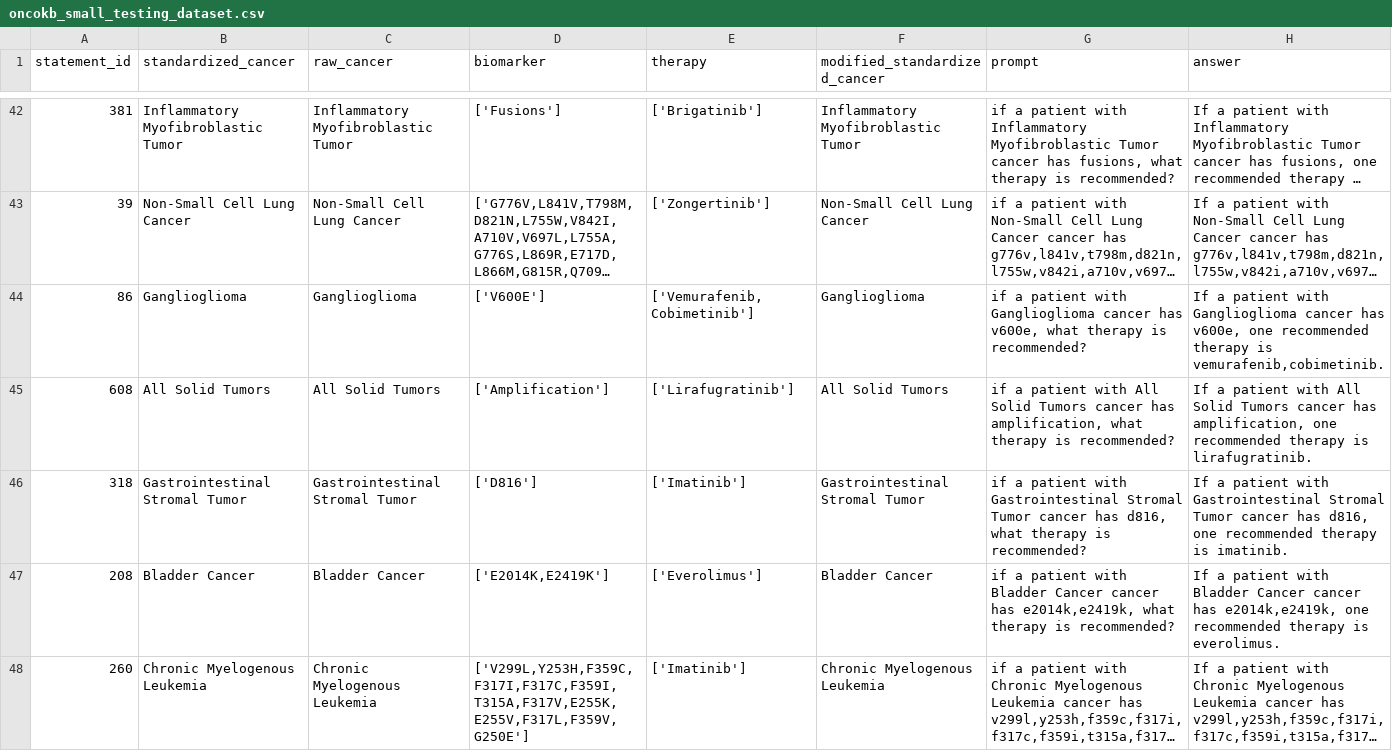
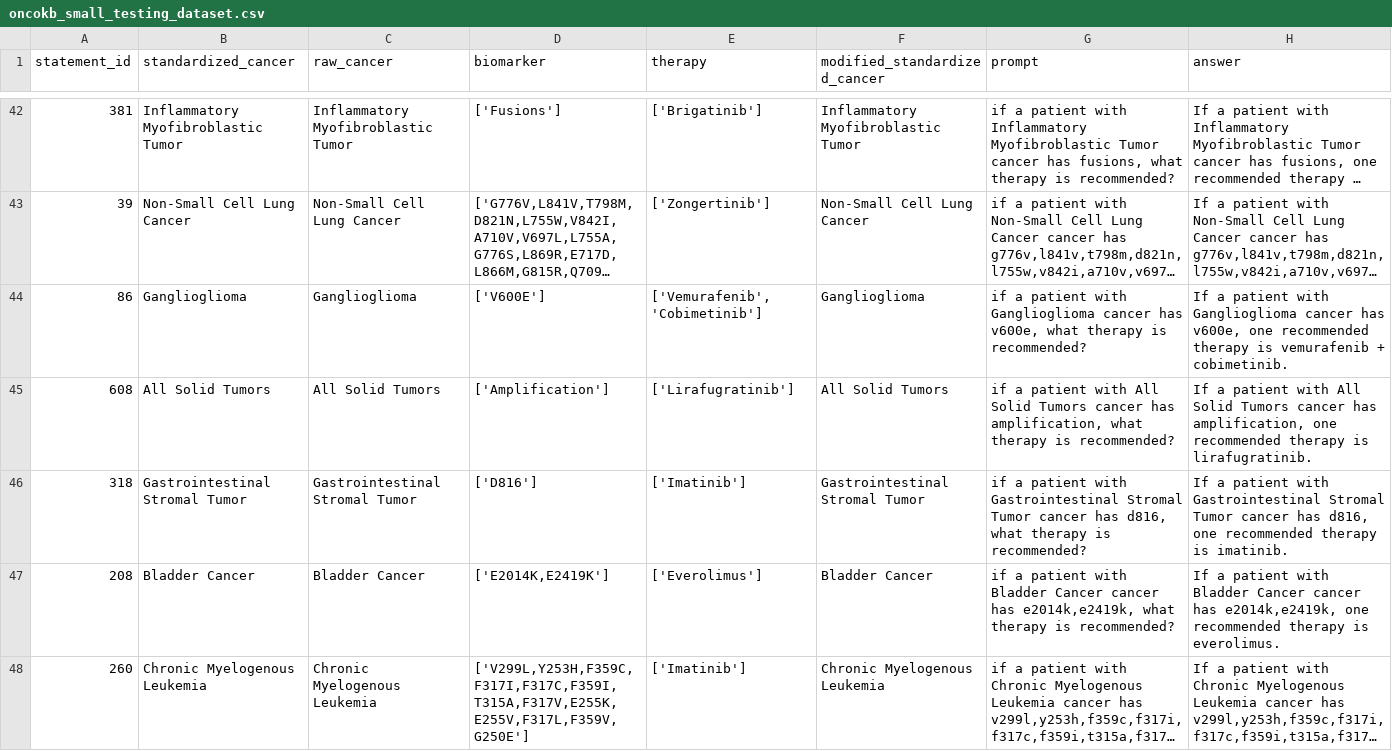
Before and after one commit to hjjshine/rag-llm-cancer-paper, a CSV file: external-validation/non-moa-database/oncokb/oncokb-db/oncokb_small_testing_dataset.csv, drawn as a sheet; only a part is shown, gaps mark what is left out; long unchanged cells end in …; the diff covers the shown part only; the diff names each change by its address in the sheet, - before the commit and + after, or states it on an @@ line.

```diff
--- a/external-validation/non-moa-database/oncokb/oncokb-db/oncokb_small_testing_dataset.csv
+++ b/external-validation/non-moa-database/oncokb/oncokb-db/oncokb_small_testing_dataset.csv
-E44 (therapy): ['Vemurafenib,Cobimetinib']
+E44 (therapy): ['Vemurafenib', 'Cobimetinib']
-H44 (answer): …therapy is vemurafenib,cobimetinib.
+H44 (answer): …therapy is vemurafenib + cobimetinib.
```
Also changed, not shown: 18 edited cells elsewhere in this file, external-validation/non-moa-database/oncokb/oncokb-db/context_db.csv, external-validation/non-moa-database/oncokb/oncokb-db/oncokb_core__2025-09.csv, 16 other files.
